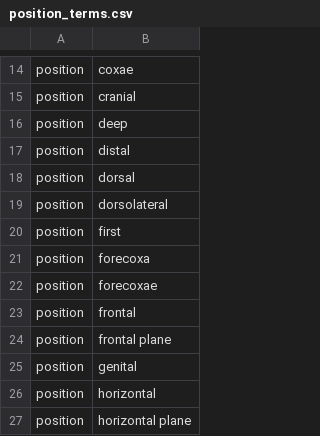
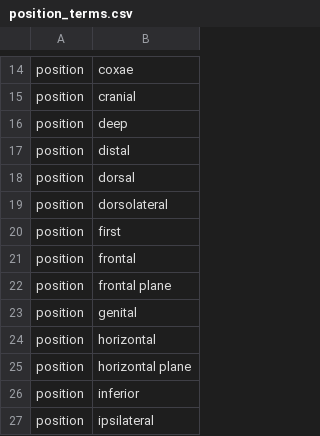
Before and after one commit to rafelafrance/AnopluraTraiter, a CSV file: anoplura/rules/terms/position_terms.csv, drawn as a sheet; only a part is shown, gaps mark what is left out; the shorter side is filled out with more unchanged rows.

```diff
--- a/anoplura/rules/terms/position_terms.csv
+++ b/anoplura/rules/terms/position_terms.csv
@@ -20,4 +20,2 @@ position,dorsolateral
 position,first
-position,forecoxa
-position,forecoxae
 position,frontal
```
Also changed, not shown: anoplura/rules/terms/part_terms.csv, 10 other files.
